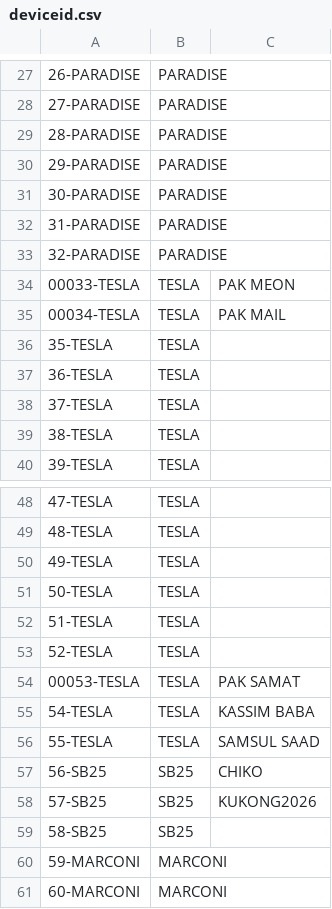
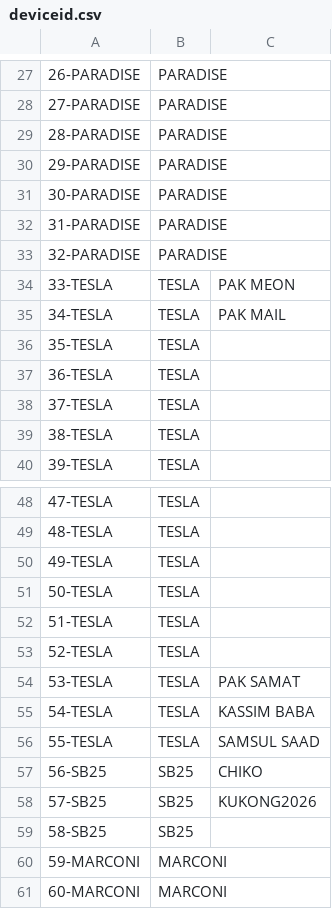
Before and after one commit to fazleerashid/smartwatch-test, a CSV file: deviceid.csv, drawn as a sheet; only a part is shown, gaps mark what is left out; the diff names each change by its address in the sheet, - before the commit and + after, or states it on an @@ line.

Commit message:
Update deviceid.csv

```diff
--- a/deviceid.csv
+++ b/deviceid.csv
-A34: 00033-TESLA
+A34: 33-TESLA
-A35: 00034-TESLA
+A35: 34-TESLA
-A54: 00053-TESLA
+A54: 53-TESLA
```
